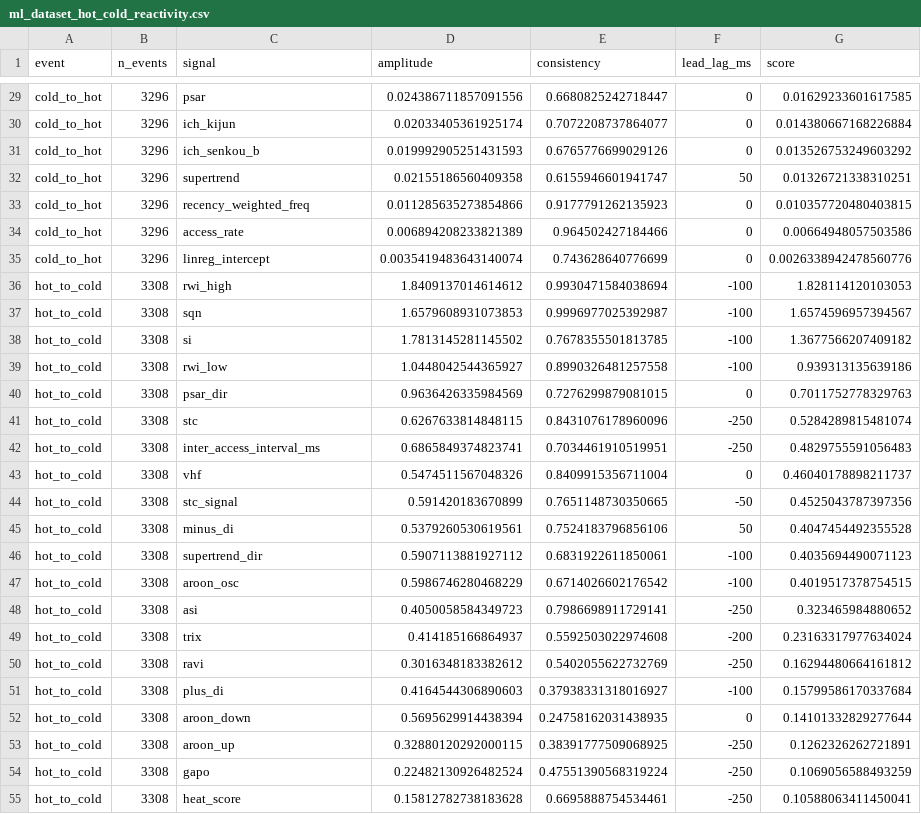
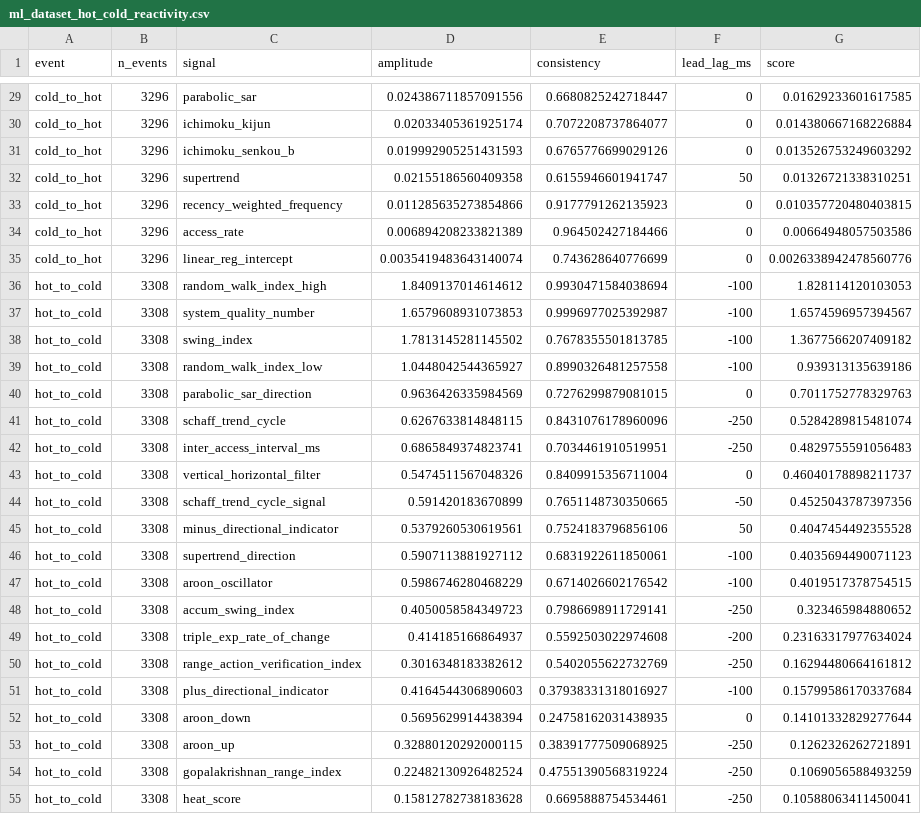
Before and after one commit to jishnud17/LDOS-PageReplacement, a CSV file: results/phase1/ml_dataset_hot_cold_reactivity.csv, drawn as a sheet; only a part is shown, gaps mark what is left out; the diff covers the shown part only; the diff names each change by its address in the sheet, - before the commit and + after, or states it on an @@ line.

```diff
--- a/results/phase1/ml_dataset_hot_cold_reactivity.csv
+++ b/results/phase1/ml_dataset_hot_cold_reactivity.csv
-C29 (signal): psar
+C29 (signal): parabolic_sar
-C30 (signal): ich_kijun
+C30 (signal): ichimoku_kijun
-C31 (signal): ich_senkou_b
+C31 (signal): ichimoku_senkou_b
-C33 (signal): recency_weighted_freq
+C33 (signal): recency_weighted_frequency
-C35 (signal): linreg_intercept
+C35 (signal): linear_reg_intercept
-C36 (signal): rwi_high
+C36 (signal): random_walk_index_high
-C37 (signal): sqn
+C37 (signal): system_quality_number
-C38 (signal): si
+C38 (signal): swing_index
-C39 (signal): rwi_low
+C39 (signal): random_walk_index_low
-C40 (signal): psar_dir
+C40 (signal): parabolic_sar_direction
-C41 (signal): stc
+C41 (signal): schaff_trend_cycle
-C43 (signal): vhf
+C43 (signal): vertical_horizontal_filter
-C44 (signal): stc_signal
+C44 (signal): schaff_trend_cycle_signal
-C45 (signal): minus_di
+C45 (signal): minus_directional_indicator
-C46 (signal): supertrend_dir
+C46 (signal): supertrend_direction
-C47 (signal): aroon_osc
+C47 (signal): aroon_oscillator
-C48 (signal): asi
+C48 (signal): accum_swing_index
-C49 (signal): trix
+C49 (signal): triple_exp_rate_of_change
-C50 (signal): ravi
+C50 (signal): range_action_verification_index
-C51 (signal): plus_di
+C51 (signal): plus_directional_indicator
-C54 (signal): gapo
+C54 (signal): gopalakrishnan_range_index
```
Also changed, not shown: 57 edited cells elsewhere in this file, results/phase1/ml_dataset_sequential_reactivity.csv, results/phase1/ml_dataset_temporal_reactivity.csv, 6 other files.
